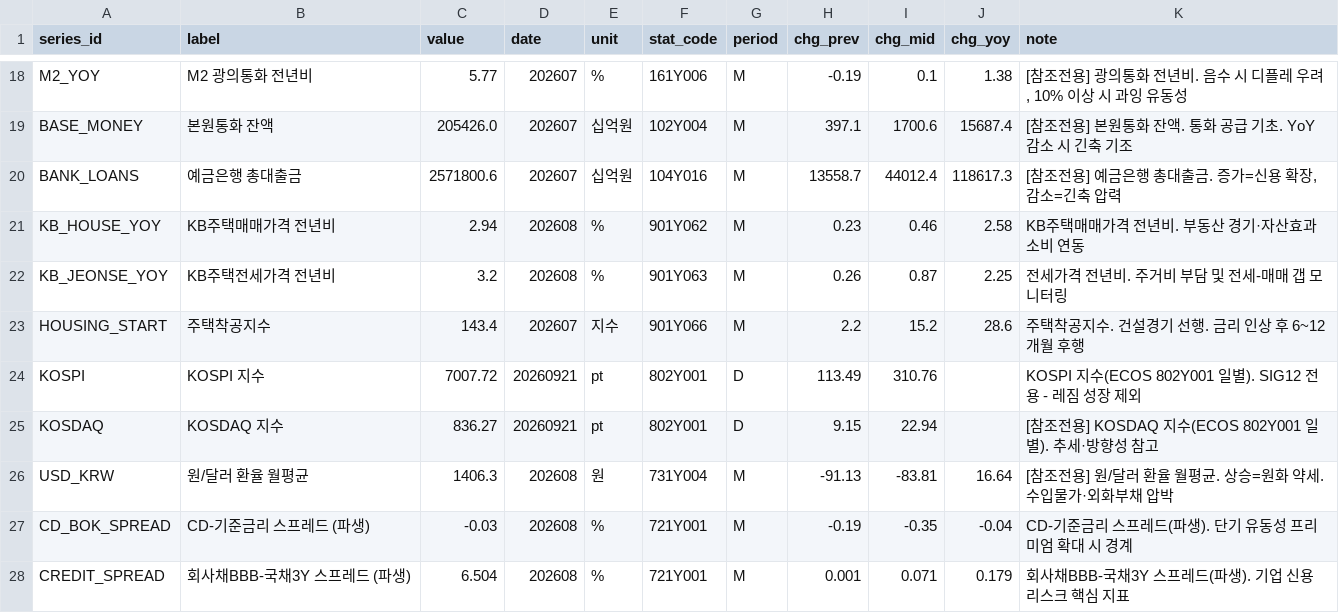
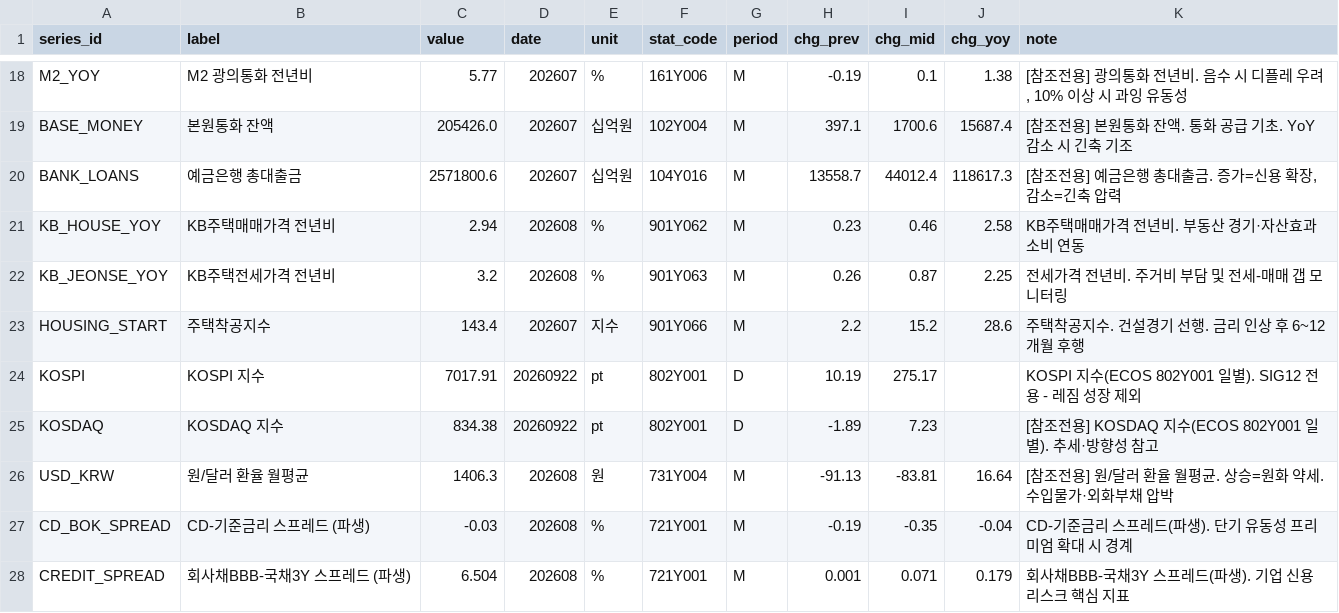
Before and after one commit to LEEYOUNGJIN-GIT/ecos-macro-review, a CSV file: data/ecos_latest.csv, drawn as a sheet; only a part is shown, gaps mark what is left out.

```diff
--- a/data/ecos_latest.csv
+++ b/data/ecos_latest.csv
@@ -23,4 +23,4 @@ KB_JEONSE_YOY,KB주택전세가격 전년비,3.2,202608,%,901Y063,M,0.26,0.87,2.
 HOUSING_START,주택착공지수,143.4,202607,지수,901Y066,M,2.2,15.2,28.6,주택착공지수. 건설경기 선행. 금리 인상 후 6~12개월 후행
-KOSPI,KOSPI 지수,7007.72,20260921,pt,802Y001,D,113.49,310.76,,KOSPI 지수(ECOS 802Y001 일별). SIG12 전용 - 레짐 성장 제외
-KOSDAQ,KOSDAQ 지수,836.27,20260921,pt,802Y001,D,9.15,22.94,,[참조전용] KOSDAQ 지수(ECOS 802Y001 일별). 추세·방향성 참고
+KOSPI,KOSPI 지수,7017.91,20260922,pt,802Y001,D,10.19,275.17,,KOSPI 지수(ECOS 802Y001 일별). SIG12 전용 - 레짐 성장 제외
+KOSDAQ,KOSDAQ 지수,834.38,20260922,pt,802Y001,D,-1.89,7.23,,[참조전용] KOSDAQ 지수(ECOS 802Y001 일별). 추세·방향성 참고
 USD_KRW,원/달러 환율 월평균,1406.3,202608,원,731Y004,M,-91.13,-83.81,16.64,[참조전용] 원/달러 환율 월평균. 상승=원화 약세. 수입물가·외화부채 압박
```
Also changed, not shown: data/kosis_status_log.csv, data/macro_latest.csv, 4 other files.
